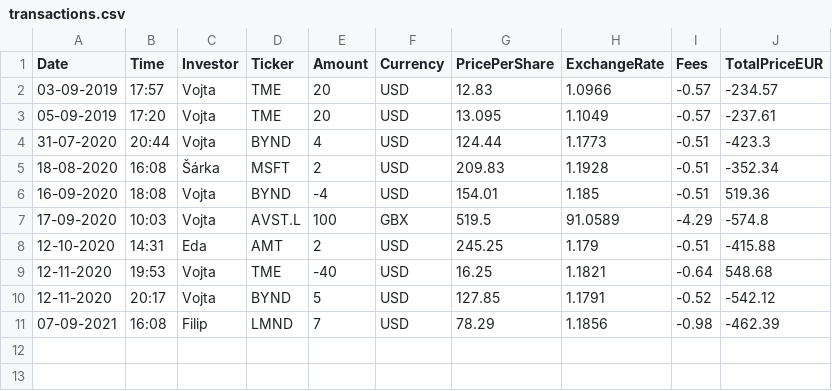
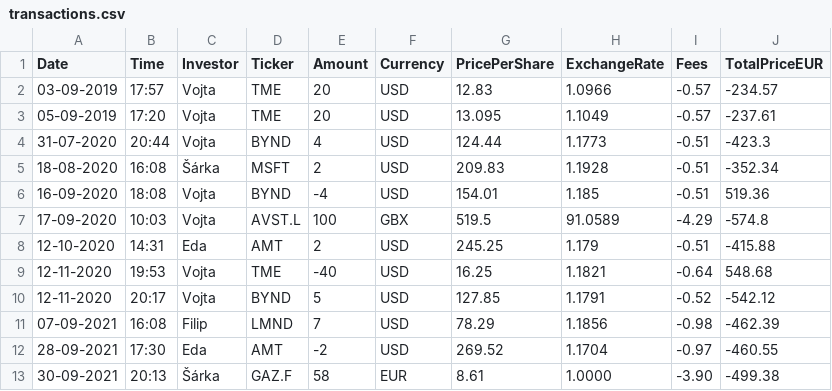
Before and after one commit to jindrvo1/thefund, a CSV file: public/transactions.csv, drawn as a sheet.

Commit message:
new data

```diff
--- a/public/transactions.csv
+++ b/public/transactions.csv
@@ -11 +11,3 @@ Date,Time,Investor,Ticker,Amount,Currency,PricePerShare,ExchangeRate,Fees,TotalP
 07-09-2021,16:08,Filip,LMND,7,USD,78.29,1.1856,-0.98,-462.39
+28-09-2021,17:30,Eda,AMT,-2,USD,269.52,1.1704,-0.97,-460.55
+30-09-2021,20:13,Šárka,GAZ.F,58,EUR,8.61,1.0000,-3.90,-499.38
```
Also changed, not shown: public/vault.csv, 1 other file.
